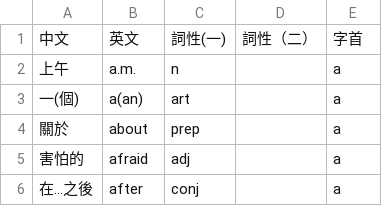
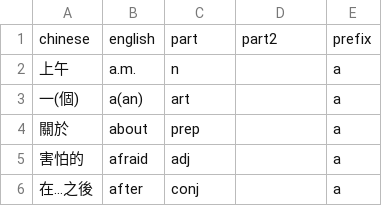
Before and after one commit to lai86423/Line_chatbot, a CSV file: L1.csv, drawn as a sheet; only a part is shown.

```diff
--- a/L1.csv
+++ b/L1.csv
@@ -1,2 +1,2 @@
-中文,英文,詞性(一),詞性（二）,字首
+chinese,english,part,part2,prefix
 上午,a.m.,n,,a
```
Also changed, not shown: 9 other files.
